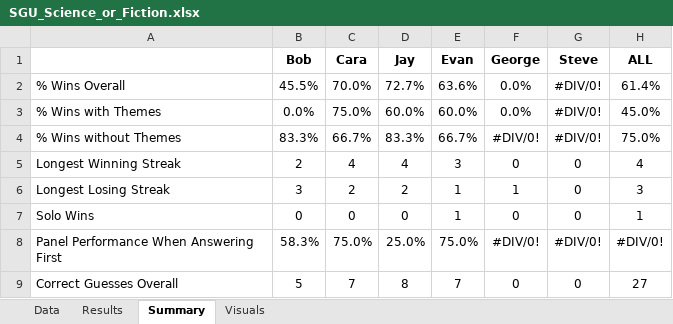
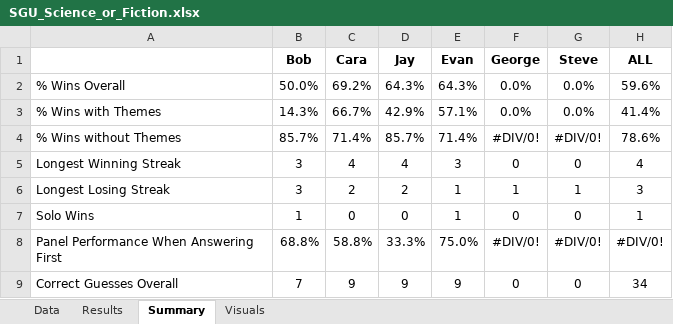
Before and after one commit to wayneheller/SGU_Science_or_Fiction, an Excel workbook: SGU_Science_or_Fiction.xlsx, sheet Summary, drawn as a sheet; only a part is shown; values as stored, in another font and other column widths than the file's, no borders; the diff covers the shown part only; the diff names each change by its address in the sheet, - before the commit and + after, or states it on an @@ line.

```diff
--- a/SGU_Science_or_Fiction.xlsx (sheet Summary)
+++ b/SGU_Science_or_Fiction.xlsx (sheet Summary)
-B2 (Bob): 45.5%
+B2 (Bob): 50.0%
-C2 (Cara): 70.0%
+C2 (Cara): 69.2%
-D2 (Jay): 72.7%
+D2 (Jay): 64.3%
-E2 (Evan): 63.6%
+E2 (Evan): 64.3%
-G2:G3 (Steve): #DIV/0!
+G2:G3 (Steve): 0.0%
-H2 (ALL): 61.4%
+H2 (ALL): 59.6%
-B3 (Bob): 0.0%
+B3 (Bob): 14.3%
-C3 (Cara): 75.0%
+C3 (Cara): 66.7%
-D3 (Jay): 60.0%
+D3 (Jay): 42.9%
-E3 (Evan): 60.0%
+E3 (Evan): 57.1%
-H3 (ALL): 45.0%
+H3 (ALL): 41.4%
-B4 (Bob): 83.3%
+B4 (Bob): 85.7%
-C4 (Cara): 66.7%
+C4 (Cara): 71.4%
-D4 (Jay): 83.3%
+D4 (Jay): 85.7%
-E4 (Evan): 66.7%
+E4 (Evan): 71.4%
-H4 (ALL): 75.0%
+H4 (ALL): 78.6%
-B5 (Bob): 2
+B5 (Bob): 3
-G6 (Steve): 0
+G6 (Steve): 1
-B7 (Bob): 0
+B7 (Bob): 1
-B8 (Bob): 58.3%
+B8 (Bob): 68.8%
-C8 (Cara): 75.0%
+C8 (Cara): 58.8%
-D8 (Jay): 25.0%
+D8 (Jay): 33.3%
-B9 (Bob): 5
+B9 (Bob): 7
-C9 (Cara): 7
+C9 (Cara): 9
-D9 (Jay): 8
+D9 (Jay): 9
-E9 (Evan): 7
+E9 (Evan): 9
-H9 (ALL): 27
+H9 (ALL): 34
```
Also changed, not shown: 31 edited cells elsewhere in this sheet, sheet Results, sheet Data, charts or pictures.
